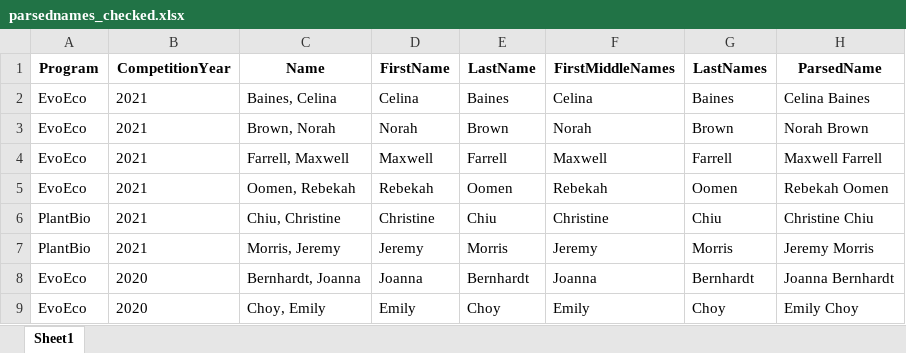
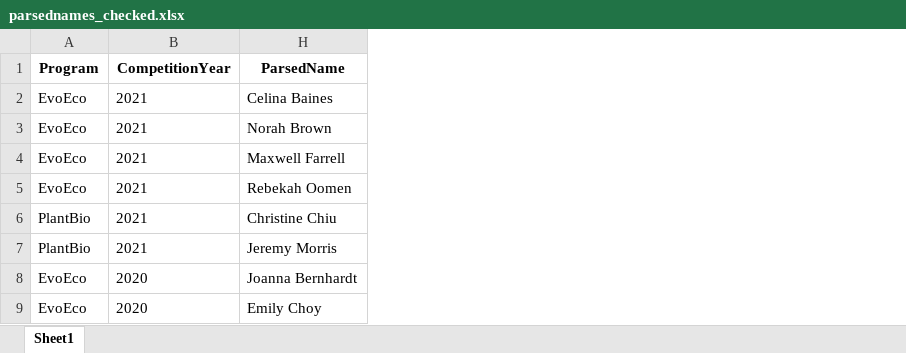
Before and after one commit to aleungplants/nserc-pdf, an Excel workbook: parsednames_checked.xlsx, sheet Sheet1, drawn as a sheet; only a part is shown; values as stored, in another font and other column widths than the file's, no borders; removed rows and columns are numbered as before the commit, all else as after; the diff covers the shown part only; the diff names each change by its address in the sheet, - before the commit and + after, or states it on an @@ line.

Commit message:
update new data

```diff
--- a/parsednames_checked.xlsx (sheet Sheet1)
+++ b/parsednames_checked.xlsx (sheet Sheet1)
@@ column C (Name) hidden, rows 2-9: Baines, Celina | Brown, Norah | Farrell, Maxwell | Oomen, Rebekah | Chiu, Christine | Morris, Jeremy | Bernhardt, Joanna | Choy, Emily @@
@@ column D (FirstName) hidden, rows 2-9: Celina | Norah | Maxwell | Rebekah | Christine | Jeremy | Joanna | Emily @@
@@ column E (LastName) hidden, rows 2-9: Baines | Brown | Farrell | Oomen | Chiu | Morris | Bernhardt | Choy @@
@@ column F (FirstMiddleNames) hidden, rows 2-9: Celina | Norah | Maxwell | Rebekah | Christine | Jeremy | Joanna | Emily @@
@@ column G (LastNames) hidden, rows 2-9: Baines | Brown | Farrell | Oomen | Chiu | Morris | Bernhardt | Choy @@
```
Also changed, not shown: 35 added rows elsewhere in this sheet, scholar_ids_fields_checked.xlsx, 4 other files.
